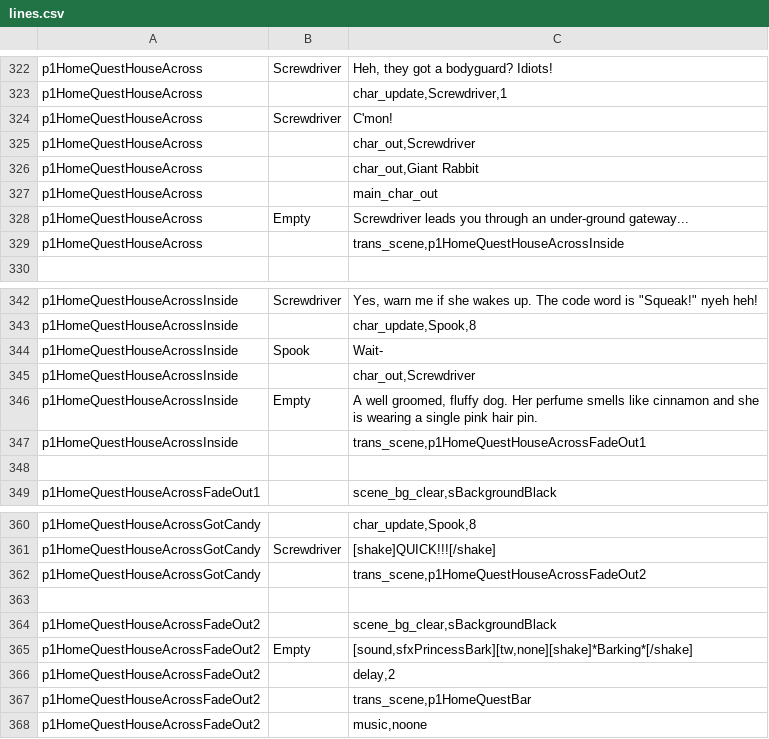
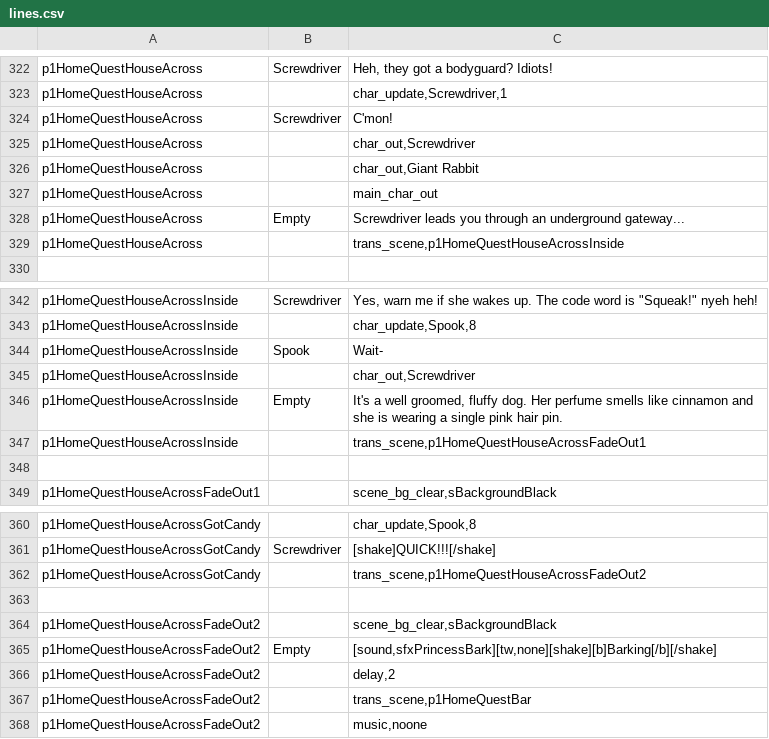
Before and after one commit to kazak29/Spooktober_2026_GameJam, a CSV file: datafiles/lines.csv, drawn as a sheet; only a part is shown, gaps mark what is left out.

Commit message:
small change

```diff
--- a/datafiles/lines.csv
+++ b/datafiles/lines.csv
@@ -327,3 +327,3 @@ p1HomeQuestHouseAcross,,"char_out,Giant Rabbit"
 p1HomeQuestHouseAcross,,main_char_out
-p1HomeQuestHouseAcross,Empty,Screwdriver leads you through an under-ground gateway...
+p1HomeQuestHouseAcross,Empty,Screwdriver leads you through an underground gateway...
 p1HomeQuestHouseAcross,,"trans_scene,p1HomeQuestHouseAcrossInside"
@@ -345,3 +345,3 @@ p1HomeQuestHouseAcrossInside,Spook,Wait-
 p1HomeQuestHouseAcrossInside,,"char_out,Screwdriver"
-p1HomeQuestHouseAcrossInside,Empty,"A well groomed, fluffy dog. Her perfume smells like cinnamon and she is wearing a single pink hair pin."
+p1HomeQuestHouseAcrossInside,Empty,"It's a well groomed, fluffy dog. Her perfume smells like cinnamon and she is wearing a single pink hair pin."
 p1HomeQuestHouseAcrossInside,,"trans_scene,p1HomeQuestHouseAcrossFadeOut1"
@@ -364,3 +364,3 @@ p1HomeQuestHouseAcrossGotCandy,,"trans_scene,p1HomeQuestHouseAcrossFadeOut2"
 p1HomeQuestHouseAcrossFadeOut2,,"scene_bg_clear,sBackgroundBlack"
-p1HomeQuestHouseAcrossFadeOut2,Empty,"[sound,sfxPrincessBark][tw,none][shake]*Barking*[/shake]"
+p1HomeQuestHouseAcrossFadeOut2,Empty,"[sound,sfxPrincessBark][tw,none][shake][b]Barking[/b][/shake]"
 p1HomeQuestHouseAcrossFadeOut2,,"delay,2"
```
